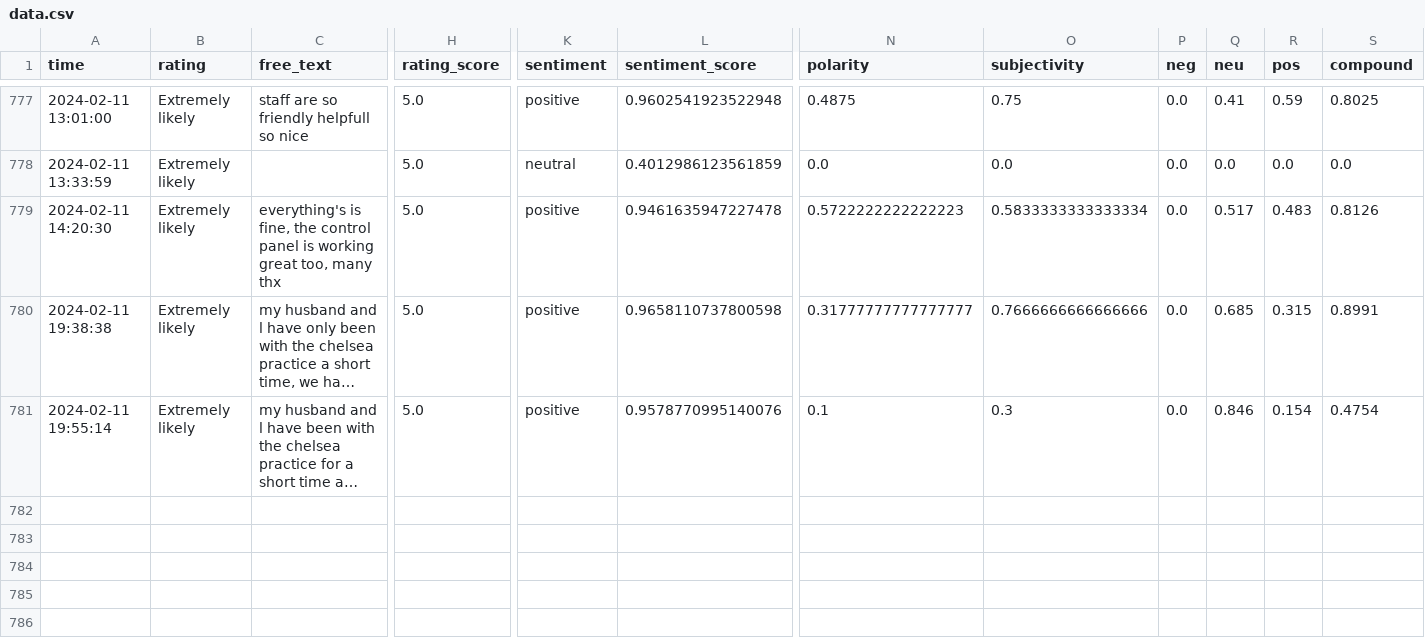
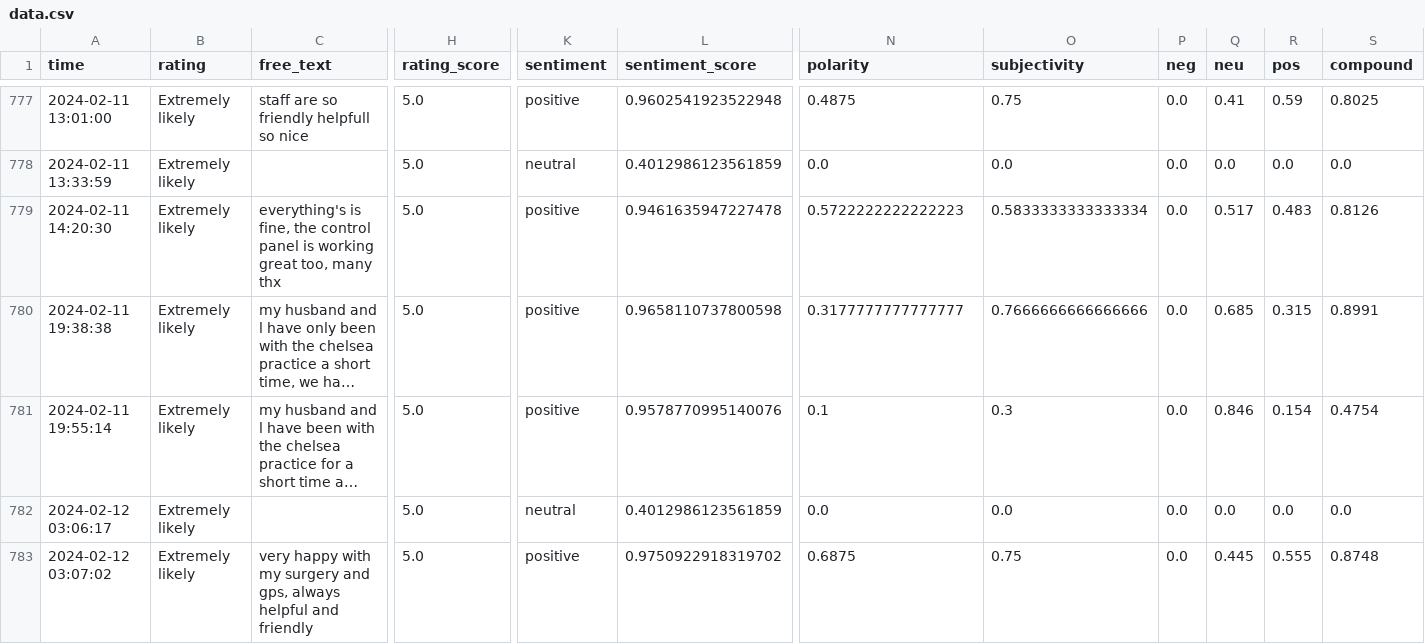
Before and after one commit to janduplessis883/friends-and-family-test-analysis, a CSV file: friendsfamilytest/data/data.csv, drawn as a sheet; only a part is shown, gaps mark what is left out; long unchanged cells end in …; rows hold the shown columns only; the diff names each change by its address in the sheet, - before the commit and + after, or states it on an @@ line.

```diff
--- a/friendsfamilytest/data/data.csv
+++ b/friendsfamilytest/data/data.csv
-N780 (polarity): 0.31777777777777777
+N780 (polarity): 0.3177777777777777
+row 782: 2024-02-12 03:06:17 | Extremely likely |  | 5.0 | neutral | 0.4012986123561859 | 0.0 | 0.0 | 0.0 | 0.0 | 0.0 | 0.0
+row 783: 2024-02-12 03:07:02 | Extremely likely | very happy with my surgery and gps, always helpful and friendly | 5.0 | positive | 0.9750922918319702 | 0.6875 | 0.75 | 0.0 | 0.445 | 0.555 | 0.8748
```
Also changed, not shown: 1 other file.
